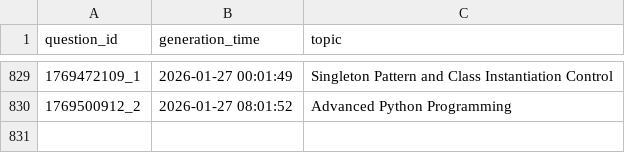
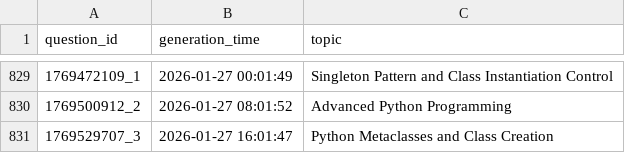
Before and after one commit to AbyTob/python-daily-quiz, a CSV file: resources/metadata_info.csv, drawn as a sheet; only a part is shown, gaps mark what is left out.

```diff
--- a/resources/metadata_info.csv
+++ b/resources/metadata_info.csv
@@ -830 +830,2 @@
 "1769500912_2";"2026-01-27 08:01:52";"Advanced Python Programming"
+"1769529707_3";"2026-01-27 16:01:47";"Python Metaclasses and Class Creation"
```
Also changed, not shown: 3 other files.
